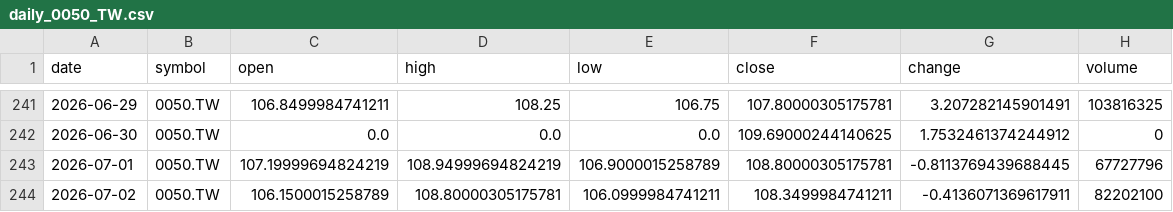
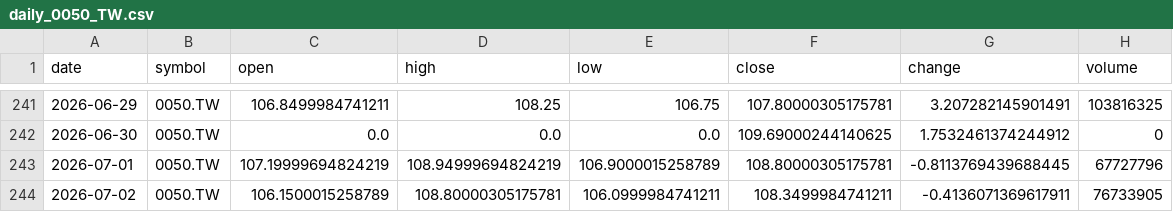
Before and after one commit to timhun/daily-podcast-stk, a CSV file: data/market/daily_0050_TW.csv, drawn as a sheet; only a part is shown, gaps mark what is left out.

```diff
--- a/data/market/daily_0050_TW.csv
+++ b/data/market/daily_0050_TW.csv
@@ -243,2 +243,2 @@ date,symbol,open,high,low,close,change,volume
 2026-07-01,0050.TW,107.19999694824219,108.94999694824219,106.9000015258789,108.80000305175781,-0.8113769439688445,67727796
-2026-07-02,0050.TW,106.1500015258789,108.80000305175781,106.0999984741211,108.3499984741211,-0.4136071369617911,82202100
+2026-07-02,0050.TW,106.1500015258789,108.80000305175781,106.0999984741211,108.3499984741211,-0.4136071369617911,76733905
```
Also changed, not shown: data/market/daily_2330_TW.csv, data/market/daily_TWII.csv, 6 other files.
